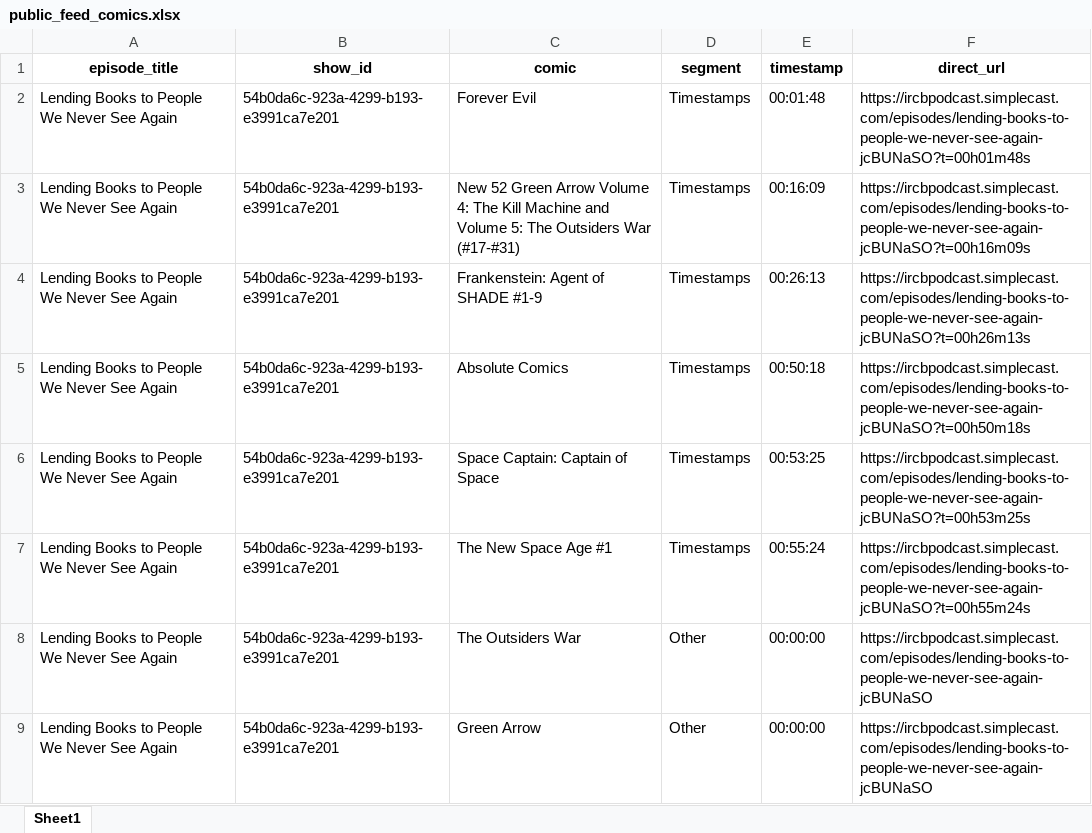
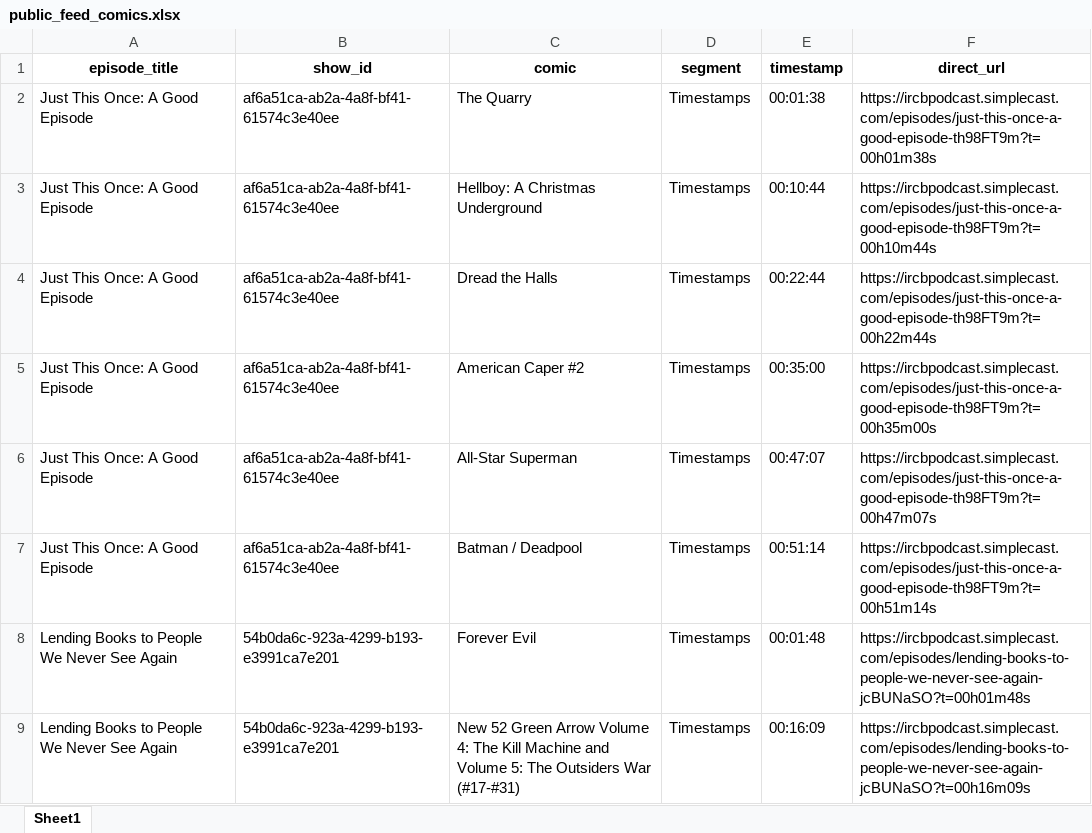
Before and after one commit to sshugars/ircb, an Excel workbook: tables/public_feed_comics.xlsx, sheet Sheet1, drawn as a sheet; only a part is shown; the shorter side is filled out with more unchanged rows; values as stored, in another font and other column widths than the file's, no borders; the diff names each change by its address in the sheet, - before the commit and + after, or states it on an @@ line.

```diff
--- a/tables/public_feed_comics.xlsx (sheet Sheet1)
+++ b/tables/public_feed_comics.xlsx (sheet Sheet1)
+row 2: Just This Once: A Good Episode | af6a51ca-ab2a-4a8f-bf41-61574c3e40ee | The Quarry | Timestamps | 00:01:38 | https://ircbpodcast.simplecast.com/episodes/just-this-once-a-good-episode-th98FT9m?t=00h01m38s
+row 3: Just This Once: A Good Episode | af6a51ca-ab2a-4a8f-bf41-61574c3e40ee | Hellboy: A Christmas Underground | Timestamps | 00:10:44 | https://ircbpodcast.simplecast.com/episodes/just-this-once-a-good-episode-th98FT9m?t=00h10m44s
+row 4: Just This Once: A Good Episode | af6a51ca-ab2a-4a8f-bf41-61574c3e40ee | Dread the Halls | Timestamps | 00:22:44 | https://ircbpodcast.simplecast.com/episodes/just-this-once-a-good-episode-th98FT9m?t=00h22m44s
+row 5: Just This Once: A Good Episode | af6a51ca-ab2a-4a8f-bf41-61574c3e40ee | American Caper #2 | Timestamps | 00:35:00 | https://ircbpodcast.simplecast.com/episodes/just-this-once-a-good-episode-th98FT9m?t=00h35m00s
+row 6: Just This Once: A Good Episode | af6a51ca-ab2a-4a8f-bf41-61574c3e40ee | All-Star Superman | Timestamps | 00:47:07 | https://ircbpodcast.simplecast.com/episodes/just-this-once-a-good-episode-th98FT9m?t=00h47m07s
+row 7: Just This Once: A Good Episode | af6a51ca-ab2a-4a8f-bf41-61574c3e40ee | Batman / Deadpool | Timestamps | 00:51:14 | https://ircbpodcast.simplecast.com/episodes/just-this-once-a-good-episode-th98FT9m?t=00h51m14s
```
Also changed, not shown: tables/public_feed_episodes.xlsx, 1 other file.
